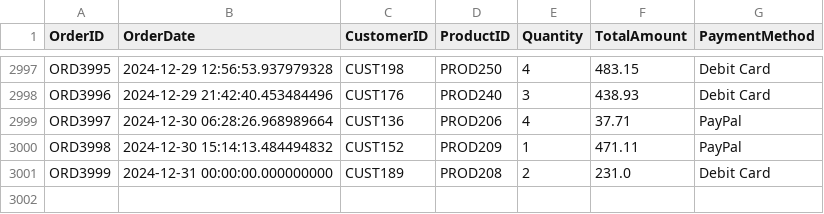
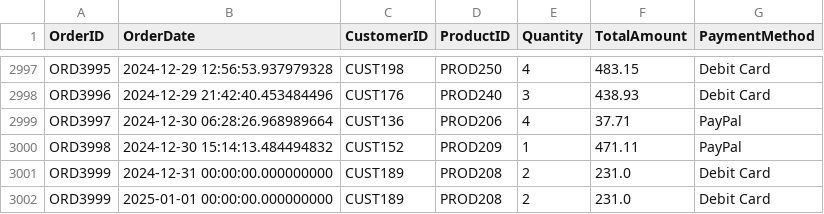
Before and after one commit to Sathyakala-devarajan/Medallion-Architecture, a CSV file: Orders_Data.csv, drawn as a sheet; only a part is shown, gaps mark what is left out; the diff names each change by its address in the sheet, - before the commit and + after, or states it on an @@ line.

Commit message:
Update Orders_Data.csv

```diff
--- a/Orders_Data.csv
+++ b/Orders_Data.csv
+row 3002: ORD3999 | 2025-01-01 00:00:00.000000000 | CUST189 | PROD208 | 2 | 231.0 | Debit Card
```
